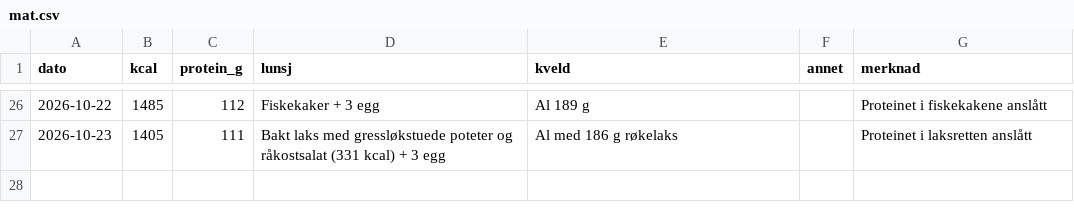
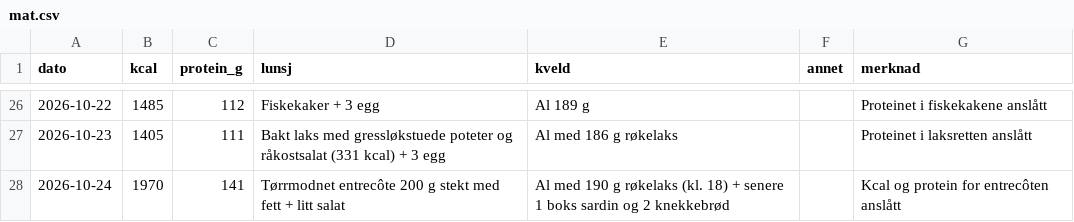
Before and after one commit to oddove-dev/vektagent, a CSV file: data/mat.csv, drawn as a sheet; only a part is shown, gaps mark what is left out; the diff names each change by its address in the sheet, - before the commit and + after, or states it on an @@ line.

```diff
--- a/data/mat.csv
+++ b/data/mat.csv
+row 28: 2026-10-24 | 1970 | 141 | Tørrmodnet entrecôte 200 g stekt med fett + litt salat | Al med 190 g røkelaks (kl. 18) + senere 1 boks sardin og 2 knekkebrød |  | Kcal og protein for entrecôten anslått
```
Also changed, not shown: data/matkilder.csv, 1 other file.
